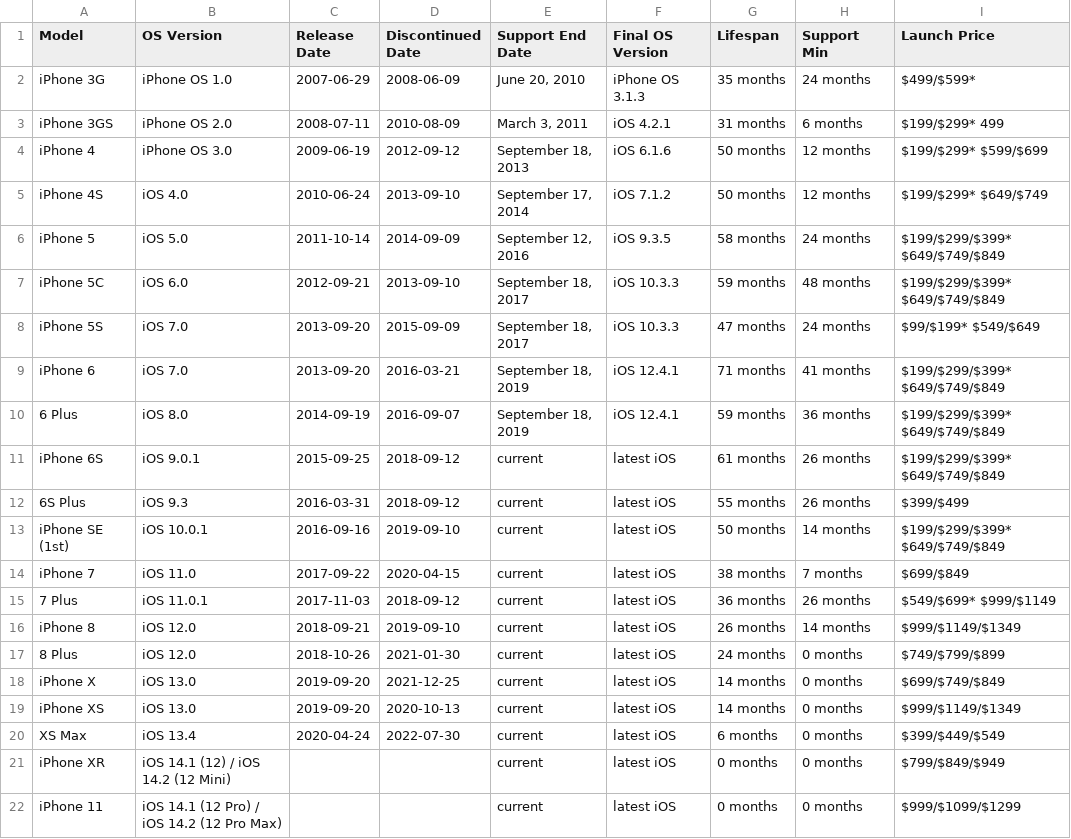
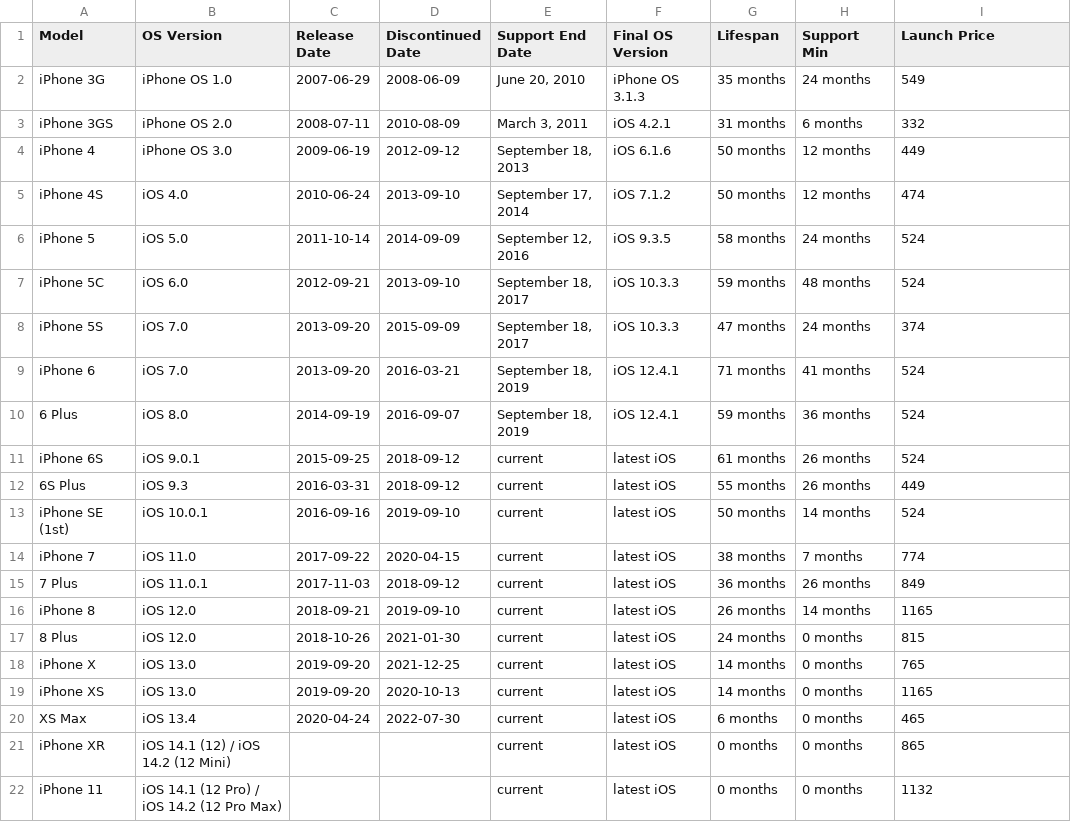
Before and after one commit to Moh-2024/final-DataAnalystics, a CSV file: Cleaned_Apple_Data.csv, drawn as a sheet.

Commit message:
cleaned

```diff
--- a/Cleaned_Apple_Data.csv
+++ b/Cleaned_Apple_Data.csv
@@ -1,22 +1,22 @@
 Model,OS Version,Release Date,Discontinued Date,Support End Date,Final OS Version,Lifespan,Support Min,Launch Price
-iPhone 3G,iPhone OS 1.0,2007-06-29,2008-06-09,"June 20, 2010",iPhone OS 3.1.3,35 months,24 months,$499/$599*
-iPhone 3GS,iPhone OS 2.0,2008-07-11,2010-08-09,"March 3, 2011",iOS 4.2.1,31 months,6 months,$199/$299* 499
-iPhone 4,iPhone OS 3.0,2009-06-19,2012-09-12,"September 18, 2013",iOS 6.1.6,50 months,12 months,$199/$299* $599/$699
-iPhone 4S,iOS 4.0,2010-06-24,2013-09-10,"September 17, 2014",iOS 7.1.2,50 months,12 months,$199/$299* $649/$749
-iPhone 5,iOS 5.0,2011-10-14,2014-09-09,"September 12, 2016",iOS 9.3.5,58 months,24 months,$199/$299/$399* $649/$749/$849
-iPhone 5C,iOS 6.0,2012-09-21,2013-09-10,"September 18, 2017",iOS 10.3.3,59 months,48 months,$199/$299/$399* $649/$749/$849
-iPhone 5S,iOS 7.0,2013-09-20,2015-09-09,"September 18, 2017",iOS 10.3.3,47 months,24 months,$99/$199* $549/$649
-iPhone 6 ,iOS 7.0,2013-09-20,2016-03-21,"September 18, 2019",iOS 12.4.1,71 months,41 months,$199/$299/$399* $649/$749/$849
- 6 Plus,iOS 8.0,2014-09-19,2016-09-07,"September 18, 2019",iOS 12.4.1,59 months,36 months,$199/$299/$399* $649/$749/$849
-iPhone 6S ,iOS 9.0.1,2015-09-25,2018-09-12,current,latest iOS,61 months,26 months,$199/$299/$399* $649/$749/$849
- 6S Plus,iOS 9.3,2016-03-31,2018-09-12,current,latest iOS,55 months,26 months,$399/$499
-iPhone SE (1st),iOS 10.0.1,2016-09-16,2019-09-10,current,latest iOS,50 months,14 months,$199/$299/$399* $649/$749/$849
-iPhone 7 ,iOS 11.0,2017-09-22,2020-04-15,current,latest iOS,38 months,7 months,$699/$849
- 7 Plus,iOS 11.0.1,2017-11-03,2018-09-12,current,latest iOS,36 months,26 months,$549/$699* $999/$1149
-iPhone 8 ,iOS 12.0,2018-09-21,2019-09-10,current,latest iOS,26 months,14 months,$999/$1149/$1349
- 8 Plus,iOS 12.0,2018-10-26,2021-01-30,current,latest iOS,24 months,0 months,$749/$799/$899
-iPhone X,iOS 13.0,2019-09-20,2021-12-25,current,latest iOS,14 months,0 months,$699/$749/$849
-iPhone XS ,iOS 13.0,2019-09-20,2020-10-13,current,latest iOS,14 months,0 months,$999/$1149/$1349
- XS Max,iOS 13.4,2020-04-24,2022-07-30,current,latest iOS,6 months,0 months,$399/$449/$549
-iPhone XR,iOS 14.1 (12) / iOS 14.2 (12 Mini),,,current,latest iOS,0 months,0 months,$799/$849/$949
-iPhone 11,iOS 14.1 (12 Pro) / iOS 14.2 (12 Pro Max),,,current,latest iOS,0 months,0 months,$999/$1099/$1299
+iPhone 3G,iPhone OS 1.0,2007-06-29,2008-06-09,"June 20, 2010",iPhone OS 3.1.3,35 months,24 months,549
+iPhone 3GS,iPhone OS 2.0,2008-07-11,2010-08-09,"March 3, 2011",iOS 4.2.1,31 months,6 months,332
+iPhone 4,iPhone OS 3.0,2009-06-19,2012-09-12,"September 18, 2013",iOS 6.1.6,50 months,12 months,449
+iPhone 4S,iOS 4.0,2010-06-24,2013-09-10,"September 17, 2014",iOS 7.1.2,50 months,12 months,474
+iPhone 5,iOS 5.0,2011-10-14,2014-09-09,"September 12, 2016",iOS 9.3.5,58 months,24 months,524
+iPhone 5C,iOS 6.0,2012-09-21,2013-09-10,"September 18, 2017",iOS 10.3.3,59 months,48 months,524
+iPhone 5S,iOS 7.0,2013-09-20,2015-09-09,"September 18, 2017",iOS 10.3.3,47 months,24 months,374
+iPhone 6 ,iOS 7.0,2013-09-20,2016-03-21,"September 18, 2019",iOS 12.4.1,71 months,41 months,524
+ 6 Plus,iOS 8.0,2014-09-19,2016-09-07,"September 18, 2019",iOS 12.4.1,59 months,36 months,524
+iPhone 6S ,iOS 9.0.1,2015-09-25,2018-09-12,current,latest iOS,61 months,26 months,524
+ 6S Plus,iOS 9.3,2016-03-31,2018-09-12,current,latest iOS,55 months,26 months,449
+iPhone SE (1st),iOS 10.0.1,2016-09-16,2019-09-10,current,latest iOS,50 months,14 months,524
+iPhone 7 ,iOS 11.0,2017-09-22,2020-04-15,current,latest iOS,38 months,7 months,774
+ 7 Plus,iOS 11.0.1,2017-11-03,2018-09-12,current,latest iOS,36 months,26 months,849
+iPhone 8 ,iOS 12.0,2018-09-21,2019-09-10,current,latest iOS,26 months,14 months,1165
+ 8 Plus,iOS 12.0,2018-10-26,2021-01-30,current,latest iOS,24 months,0 months,815
+iPhone X,iOS 13.0,2019-09-20,2021-12-25,current,latest iOS,14 months,0 months,765
+iPhone XS ,iOS 13.0,2019-09-20,2020-10-13,current,latest iOS,14 months,0 months,1165
+ XS Max,iOS 13.4,2020-04-24,2022-07-30,current,latest iOS,6 months,0 months,465
+iPhone XR,iOS 14.1 (12) / iOS 14.2 (12 Mini),,,current,latest iOS,0 months,0 months,865
+iPhone 11,iOS 14.1 (12 Pro) / iOS 14.2 (12 Pro Max),,,current,latest iOS,0 months,0 months,1132
```
